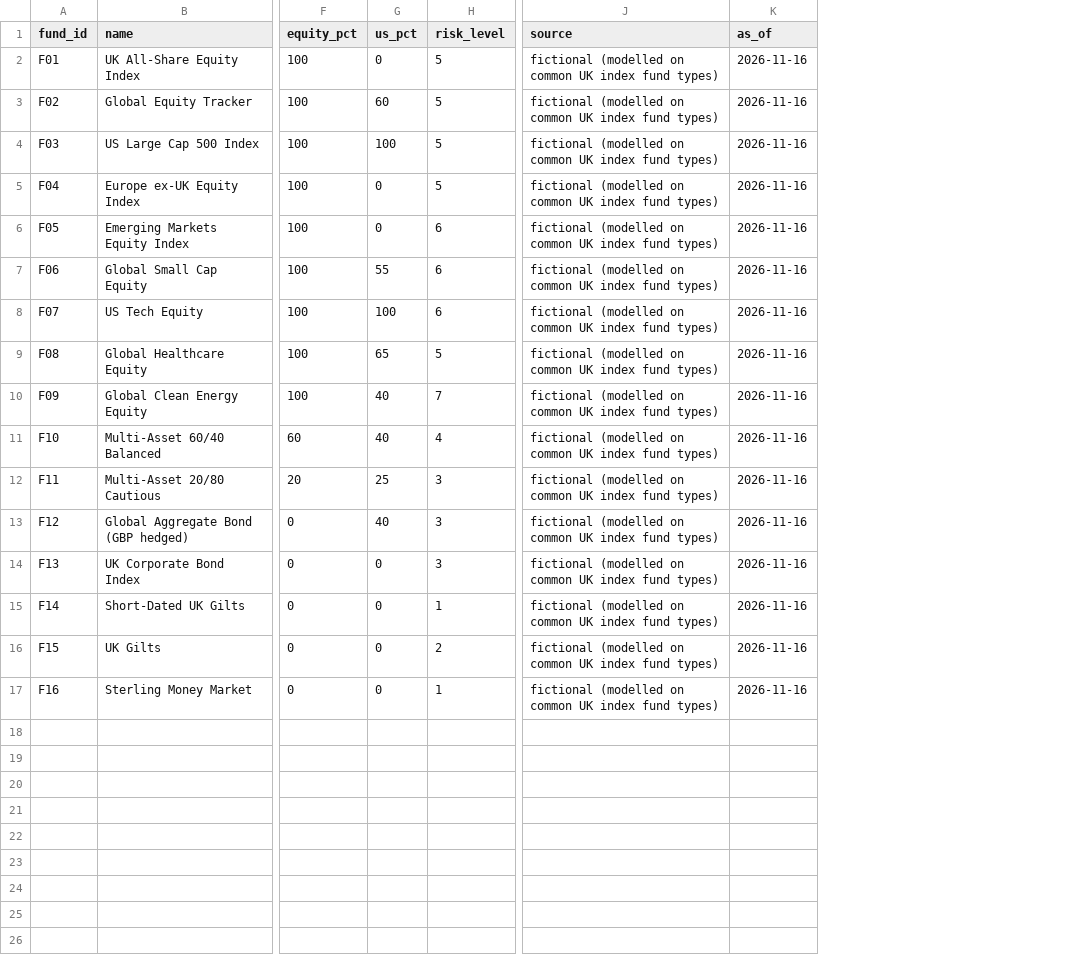
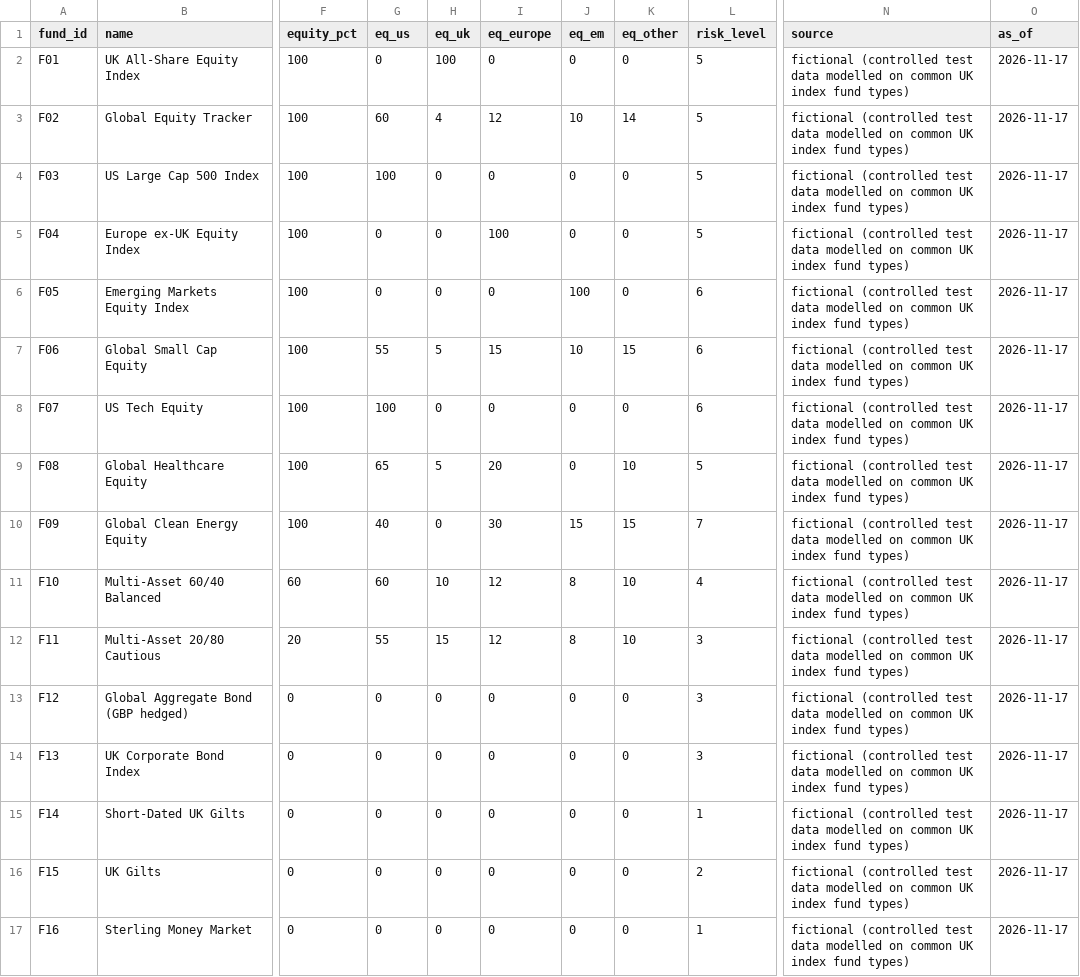
Before and after one commit to VietAnhLe2399/uob_msc_iis_a2_project, a CSV file: data/funds.csv, drawn as a sheet; only a part is shown, gaps mark what is left out; addresses are those after the commit; the diff names each change by its address in the sheet, - before the commit and + after, or states it on an @@ line.

Commit message:
Rules v0.3-v0.4 after live runs and a rule review
- R4 (false claim) becomes a description finding: Review with its own wording, not 'Look again'
  (a cash fund was flagged 'not confident this suits you' only because the model called it diversified).
- Review only on funds that are themselves over a limit.
- R3 generalised from US-only to any single market (a plan 100% in UK shares passed every rule);
  fund data gains equity-by-market columns.
- V5 rejects duplicate funds; a model-proposed profile change is validated before use.
- R6 compares an explicit user request with the plan's actual share (live run: 'most of my money
  into AI' answered with 20% tech and no explanation).
- 'One fund too large' rule considered and dropped. Dated details: SPEC changelog v0.3-v0.4.

```diff
--- a/data/funds.csv
+++ b/data/funds.csv
+column H (eq_uk), rows 2-17: 100 | 4 | 0 | 0 | 0 | 5 | 0 | 5 | 0 | 10 | 15 | 0 | 0 | 0 | 0 | 0
+column I (eq_europe), rows 2-17: 0 | 12 | 0 | 100 | 0 | 15 | 0 | 20 | 30 | 12 | 12 | 0 | 0 | 0 | 0 | 0
+column J (eq_em), rows 2-17: 0 | 10 | 0 | 0 | 100 | 10 | 0 | 0 | 15 | 8 | 8 | 0 | 0 | 0 | 0 | 0
+column K (eq_other), rows 2-17: 0 | 14 | 0 | 0 | 0 | 15 | 0 | 10 | 15 | 10 | 10 | 0 | 0 | 0 | 0 | 0
-G1: us_pct
+G1: eq_us
-N2:N17 (source): fictional (modelled on common…
+N2:N17 (source): fictional (controlled test data modelled on common…
-O2:O17 (as_of): 2026-11-16
+O2:O17 (as_of): 2026-11-17
-G11 (eq_us): 40
+G11 (eq_us): 60
-G12 (eq_us): 25
+G12 (eq_us): 55
-G13 (eq_us): 40
+G13 (eq_us): 0
```
Also changed, not shown: 6 other files.
